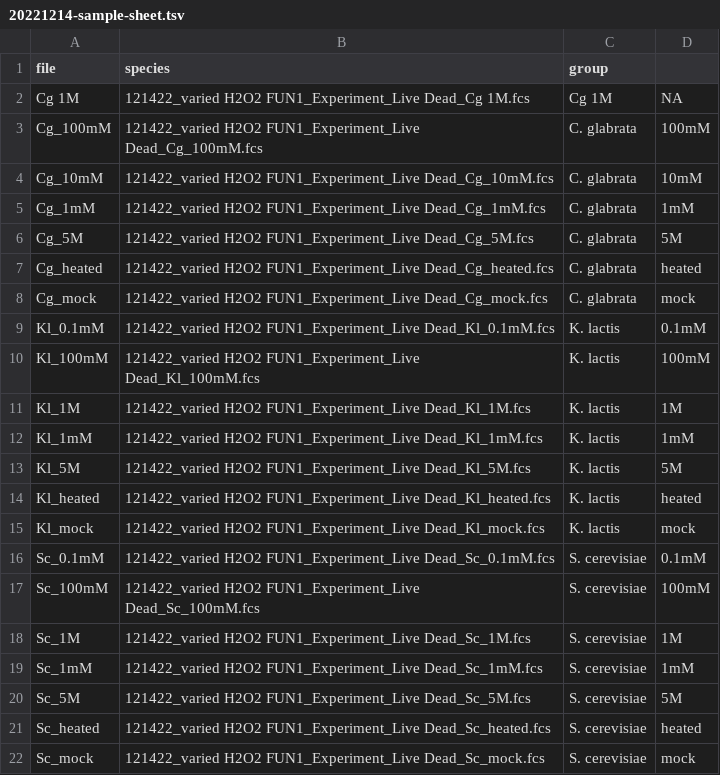
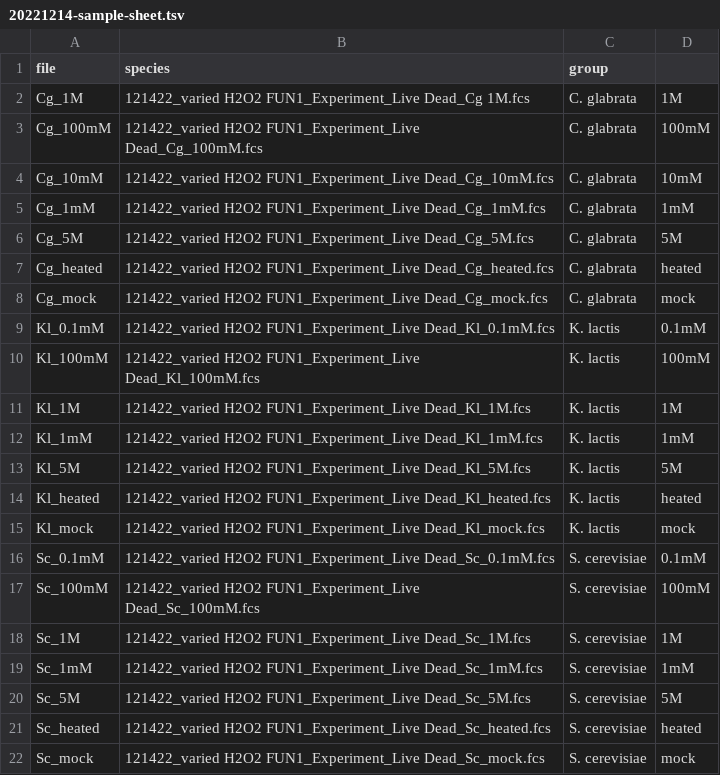
Before and after one commit to hezhaobin/more-pho, a TSV file: E041-flow-viability-assay/01-FUN1-H2O2-gradient-multi-species/20221214-sample-sheet.tsv, drawn as a sheet; removed rows and columns are numbered as before the commit, all else as after; the diff names each change by its address in the sheet, - before the commit and + after, or states it on an @@ line.

Commit message:
analyzing 2023-01-18 and 01-23 flow data

```diff
--- a/E041-flow-viability-assay/01-FUN1-H2O2-gradient-multi-species/20221214-sample-sheet.tsv
+++ b/E041-flow-viability-assay/01-FUN1-H2O2-gradient-multi-species/20221214-sample-sheet.tsv
-row 2: Cg 1M | 121422_varied H2O2 FUN1_Experiment_Live Dead_Cg 1M.fcs | Cg 1M | NA
+row 2: Cg_1M | 121422_varied H2O2 FUN1_Experiment_Live Dead_Cg 1M.fcs | C. glabrata | 1M
```
Also changed, not shown: 4 other files.
